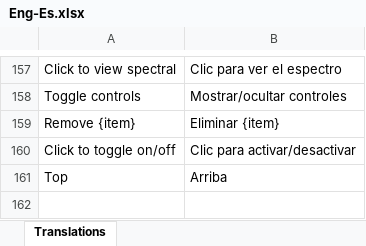
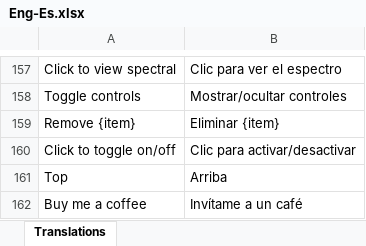
Before and after one commit to colourbill-ctrl/chardata, an Excel workbook: translations/Eng-Es.xlsx, sheet Translations, drawn as a sheet; only a part is shown, gaps mark what is left out; values as stored, in another font and other column widths than the file's, no borders; the diff names each change by its address in the sheet, - before the commit and + after, or states it on an @@ line.

```diff
--- a/translations/Eng-Es.xlsx (sheet Translations)
+++ b/translations/Eng-Es.xlsx (sheet Translations)
+row 162: Buy me a coffee | Invítame a un café
```
Also changed, not shown: translations/Eng-De.xlsx, translations/Eng-Ja.xlsx, 6 other files.
